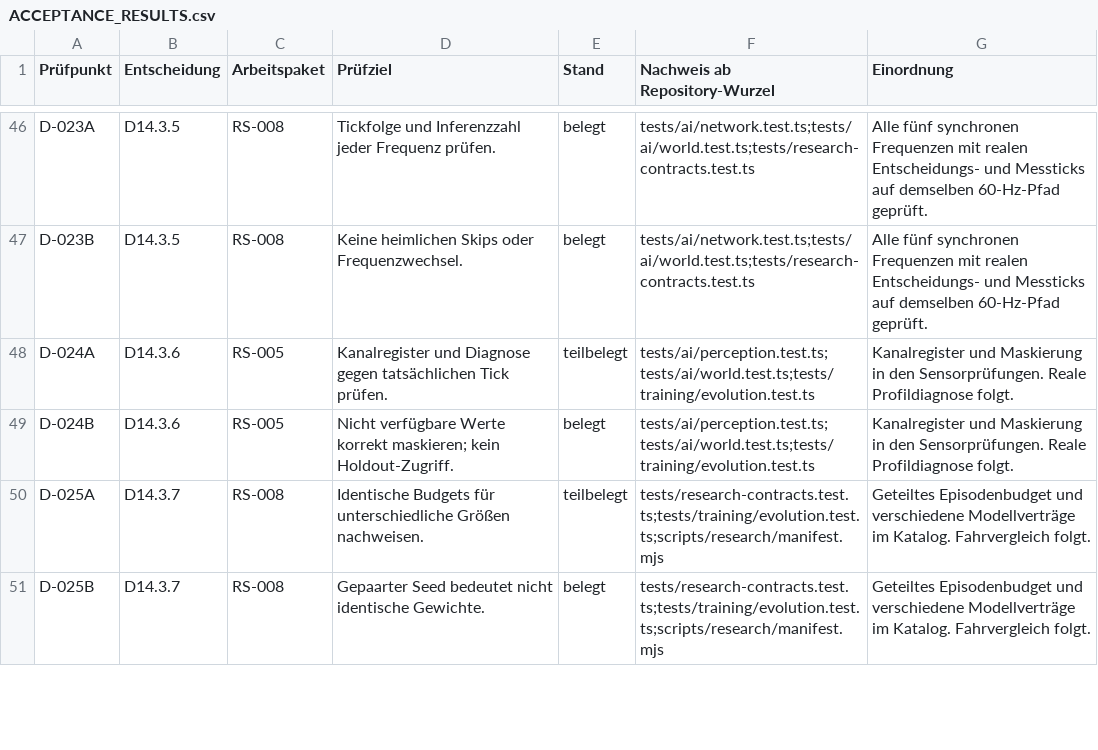
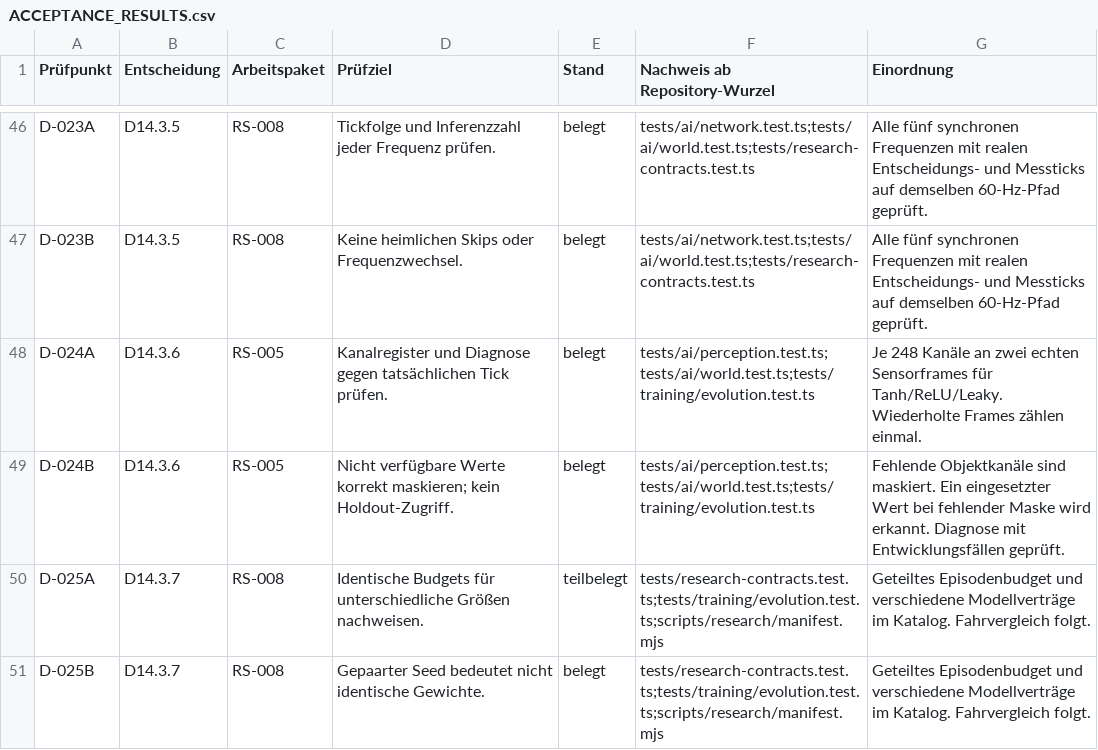
Before and after one commit to Andreas-Hartweger/ARENA, a CSV file: docs/intelligence-validation/ACCEPTANCE_RESULTS.csv, drawn as a sheet; only a part is shown, gaps mark what is left out.

Commit message:
Audit sampled sensor and activation data and report generation statistics

```diff
--- a/docs/intelligence-validation/ACCEPTANCE_RESULTS.csv
+++ b/docs/intelligence-validation/ACCEPTANCE_RESULTS.csv
@@ -47,4 +47,4 @@ D-023A,D14.3.5,RS-008,Tickfolge und Inferenzzahl jeder Frequenz prüfen.,belegt,
 D-023B,D14.3.5,RS-008,Keine heimlichen Skips oder Frequenzwechsel.,belegt,tests/ai/network.test.ts;tests/ai/world.test.ts;tests/research-contracts.test.ts,Alle fünf synchronen Frequenzen mit realen Entscheidungs- und Messticks auf demselben 60-Hz-Pfad geprüft.
-D-024A,D14.3.6,RS-005,Kanalregister und Diagnose gegen tatsächlichen Tick prüfen.,teilbelegt,tests/ai/perception.test.ts;tests/ai/world.test.ts;tests/training/evolution.test.ts,Kanalregister und Maskierung in den Sensorprüfungen. Reale Profildiagnose folgt.
-D-024B,D14.3.6,RS-005,Nicht verfügbare Werte korrekt maskieren; kein Holdout-Zugriff.,belegt,tests/ai/perception.test.ts;tests/ai/world.test.ts;tests/training/evolution.test.ts,Kanalregister und Maskierung in den Sensorprüfungen. Reale Profildiagnose folgt.
+D-024A,D14.3.6,RS-005,Kanalregister und Diagnose gegen tatsächlichen Tick prüfen.,belegt,tests/ai/perception.test.ts;tests/ai/world.test.ts;tests/training/evolution.test.ts,Je 248 Kanäle an zwei echten Sensorframes für Tanh/ReLU/Leaky. Wiederholte Frames zählen einmal.
+D-024B,D14.3.6,RS-005,Nicht verfügbare Werte korrekt maskieren; kein Holdout-Zugriff.,belegt,tests/ai/perception.test.ts;tests/ai/world.test.ts;tests/training/evolution.test.ts,Fehlende Objektkanäle sind maskiert. Ein eingesetzter Wert bei fehlender Maske wird erkannt. Diagnose mit Entwicklungsfällen geprüft.
 D-025A,D14.3.7,RS-008,Identische Budgets für unterschiedliche Größen nachweisen.,teilbelegt,tests/research-contracts.test.ts;tests/training/evolution.test.ts;scripts/research/manifest.mjs,Geteiltes Episodenbudget und verschiedene Modellverträge im Katalog. Fahrvergleich folgt.
```
Also changed, not shown: 10 other files.
